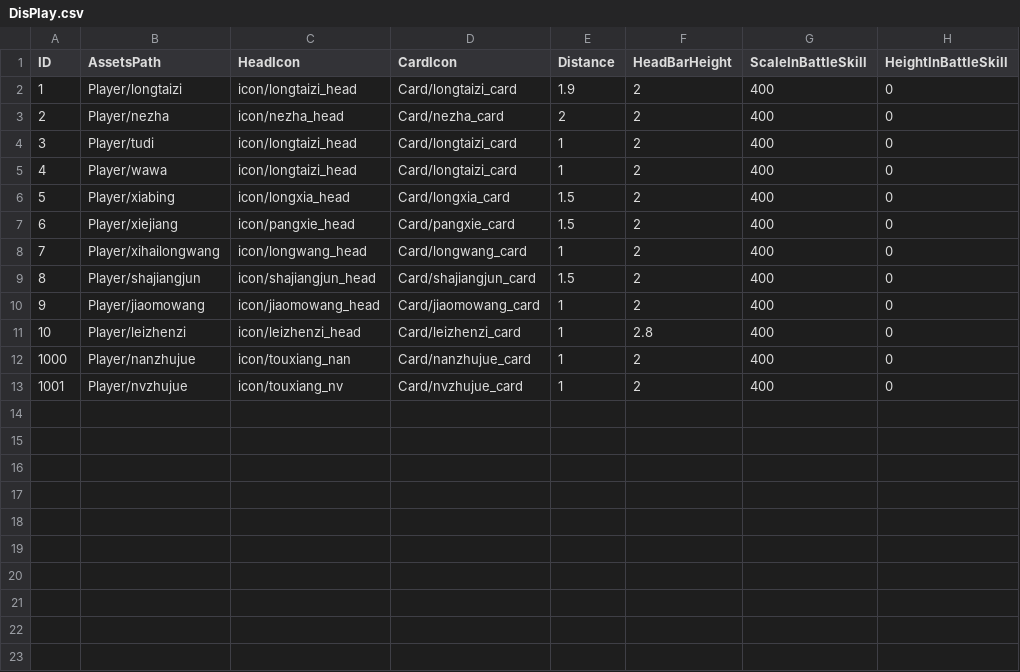
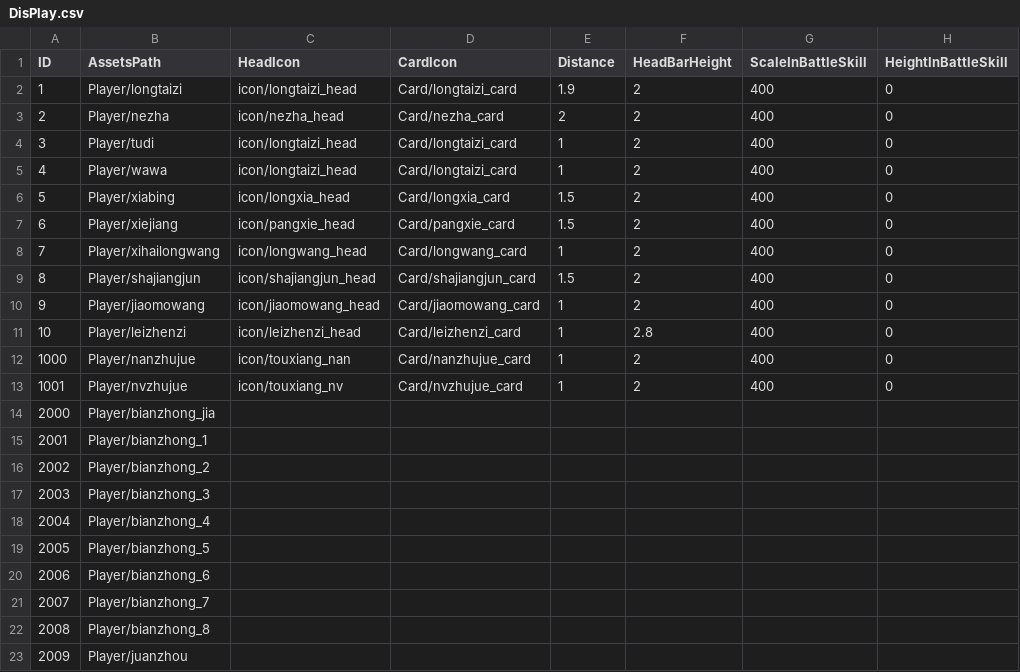
Before and after one commit to kevinnewkevin/xiyou, a CSV file: trunk/config/tables/DisPlay.csv, drawn as a sheet.

```diff
--- a/trunk/config/tables/DisPlay.csv
+++ b/trunk/config/tables/DisPlay.csv
@@ -13 +13,11 @@ ID,AssetsPath,HeadIcon,CardIcon,Distance,HeadBarHeight,ScaleInBattleSkill,Height
 1001,Player/nvzhujue,icon/touxiang_nv,Card/nvzhujue_card,1,2,400,0
+2000,Player/bianzhong_jia,,,,,,
+2001,Player/bianzhong_1,,,,,,
+2002,Player/bianzhong_2,,,,,,
+2003,Player/bianzhong_3,,,,,,
+2004,Player/bianzhong_4,,,,,,
+2005,Player/bianzhong_5,,,,,,
+2006,Player/bianzhong_6,,,,,,
+2007,Player/bianzhong_7,,,,,,
+2008,Player/bianzhong_8,,,,,,
+2009,Player/juanzhou,,,,,,
```
Also changed, not shown: trunk/config/tables/Item.csv.
